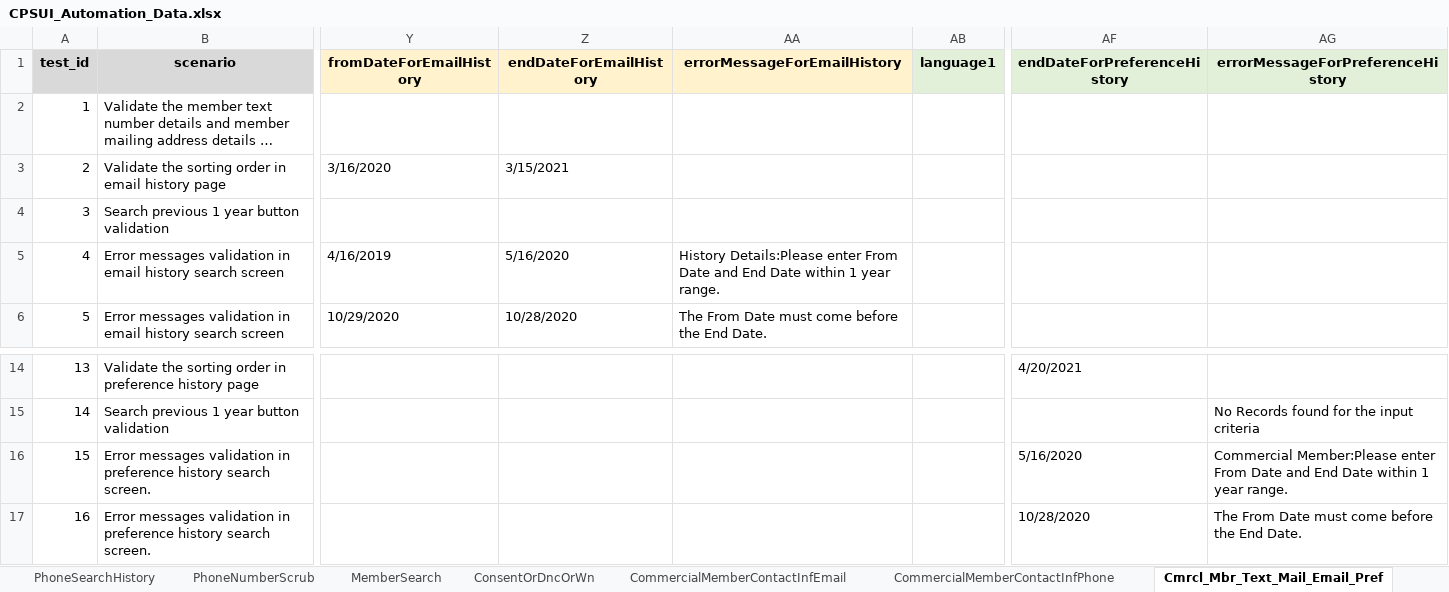
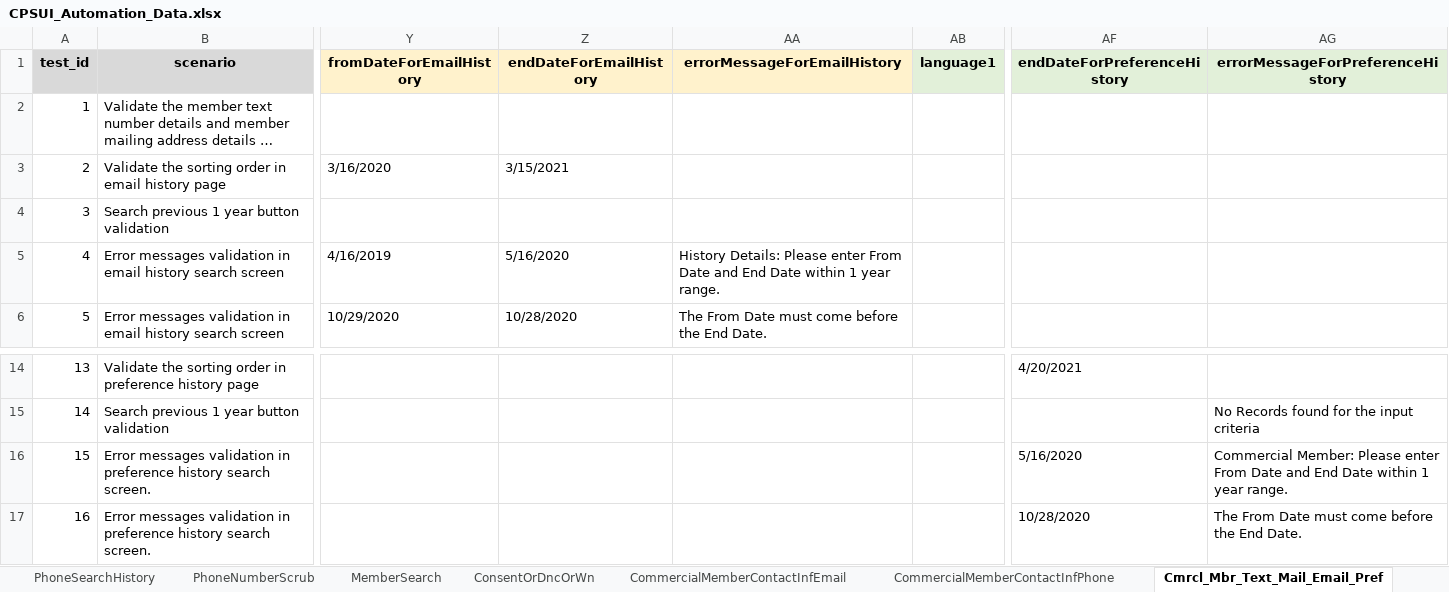
Before and after one commit to geethub17/Web_Automation, an Excel workbook: data/CPSUI_Automation_Data.xlsx, sheet Cmrcl_Mbr_Text_Mail_Email_Pref, drawn as a sheet; only a part is shown, gaps mark what is left out; long unchanged cells end in …; values as stored, in another font and other column widths than the file's, no borders; the diff names each change by its address in the sheet, - before the commit and + after, or states it on an @@ line.

```diff
--- a/data/CPSUI_Automation_Data.xlsx (sheet Cmrcl_Mbr_Text_Mail_Email_Pref)
+++ b/data/CPSUI_Automation_Data.xlsx (sheet Cmrcl_Mbr_Text_Mail_Email_Pref)
-AA5 (errorMessageForEmailHistory): History Details:Please enter From…
+AA5 (errorMessageForEmailHistory): History Details: Please enter From…
-AG16 (errorMessageForPreferenceHistory): Commercial Member:Please enter From…
+AG16 (errorMessageForPreferenceHistory): Commercial Member: Please enter From…
```
Also changed, not shown: sheet Govt_Mbr_Text_Mail_Email_Pref, 16 other files.
